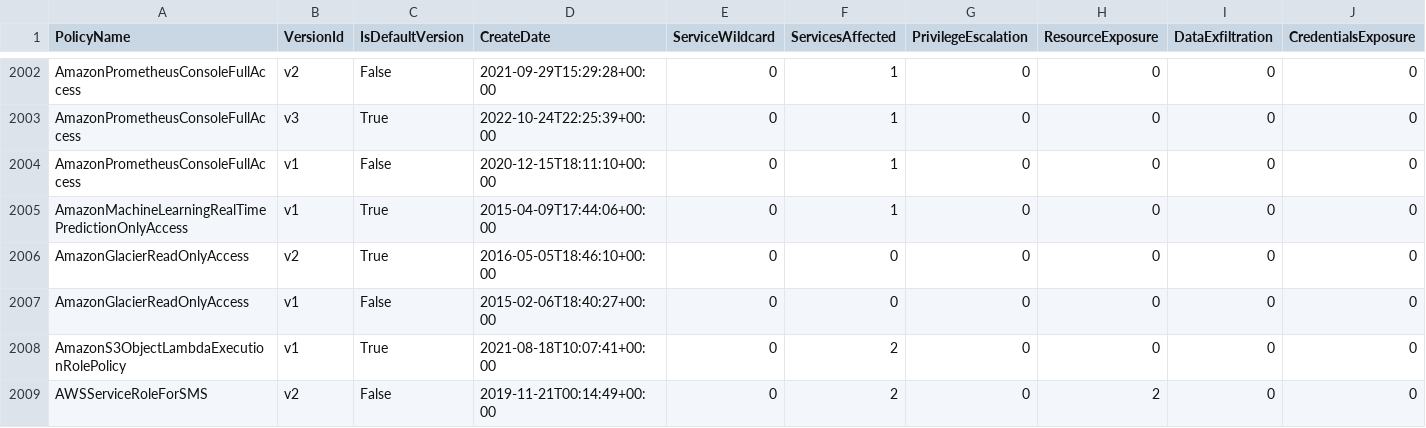
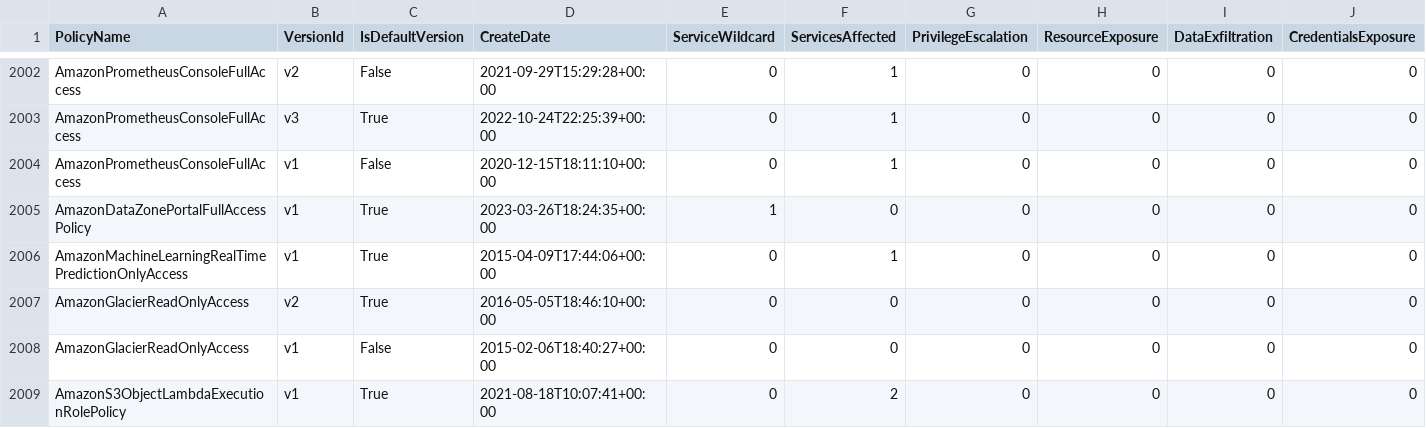
Before and after one commit to tenchi-security/camp, a CSV file: versions_summary.csv, drawn as a sheet; only a part is shown, gaps mark what is left out; the shorter side is filled out with more unchanged rows; rows hold the shown columns only; the diff names each change by its address in the sheet, - before the commit and + after, or states it on an @@ line.

```diff
--- a/versions_summary.csv
+++ b/versions_summary.csv
+row 2005: AmazonDataZonePortalFullAccessPolicy | v1 | True | 2023-03-26T18:24:35+00:00 | 1 | 0 | 0 | 0 | 0 | 0
```
Also changed, not shown: 4 other files.
